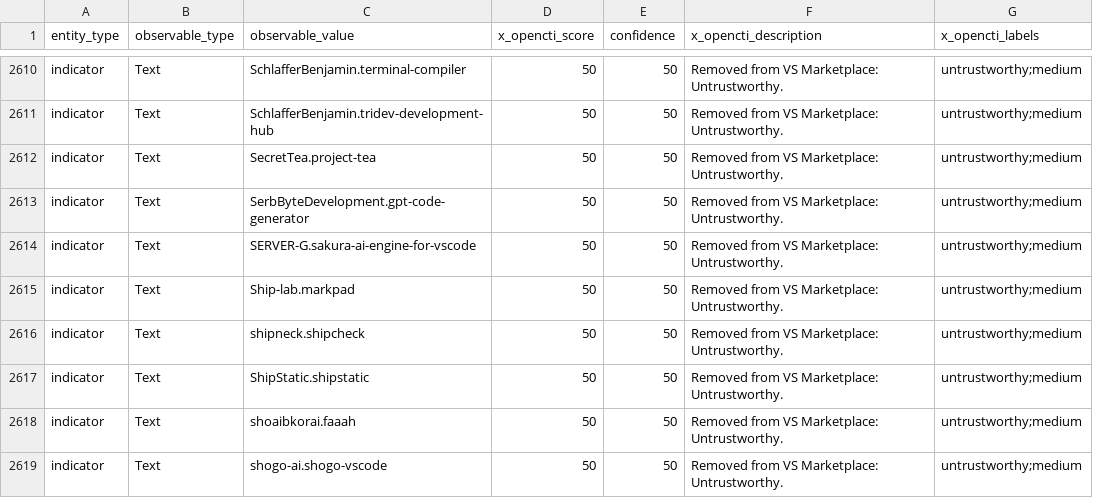
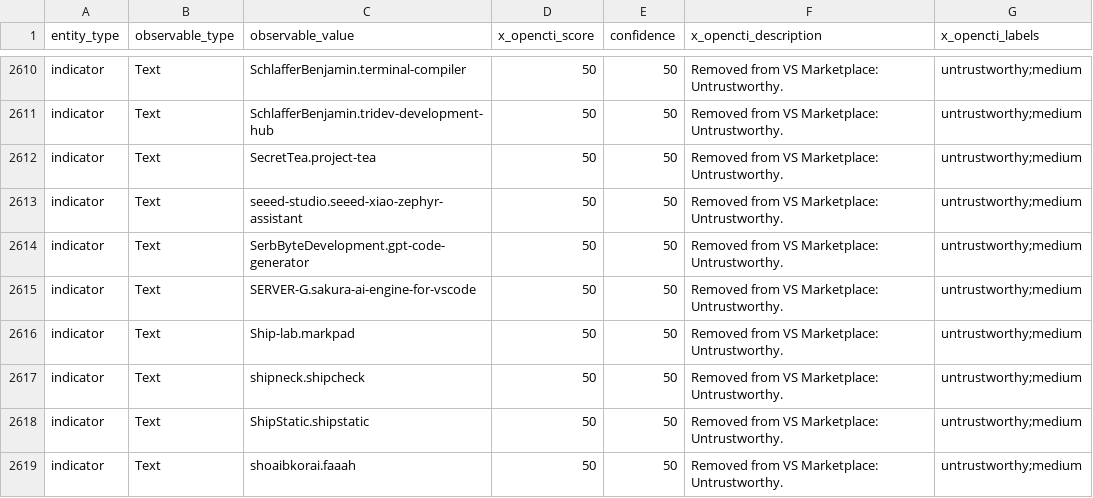
Before and after one commit to vsxsentry/vsxsentry.github.io, a CSV file: feeds/vsxsentry_opencti_import.csv, drawn as a sheet; only a part is shown, gaps mark what is left out; the shorter side is filled out with more unchanged rows.

```diff
--- a/feeds/vsxsentry_opencti_import.csv
+++ b/feeds/vsxsentry_opencti_import.csv
@@ -2612,2 +2612,3 @@ indicator,Text,SchlafferBenjamin.tridev-development-hub,50,50,Removed from VS Ma
 indicator,Text,SecretTea.project-tea,50,50,Removed from VS Marketplace: Untrustworthy.,untrustworthy;medium
+indicator,Text,seeed-studio.seeed-xiao-zephyr-assistant,50,50,Removed from VS Marketplace: Untrustworthy.,untrustworthy;medium
 indicator,Text,SerbByteDevelopment.gpt-code-generator,50,50,Removed from VS Marketplace: Untrustworthy.,untrustworthy;medium
```
Also changed, not shown: feeds/vsxsentry_feed.csv, feeds/vsxsentry_malicious_feed.csv, 11 other files.
